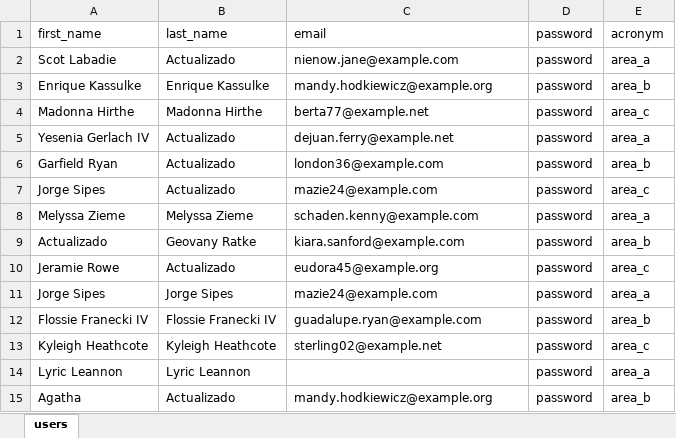
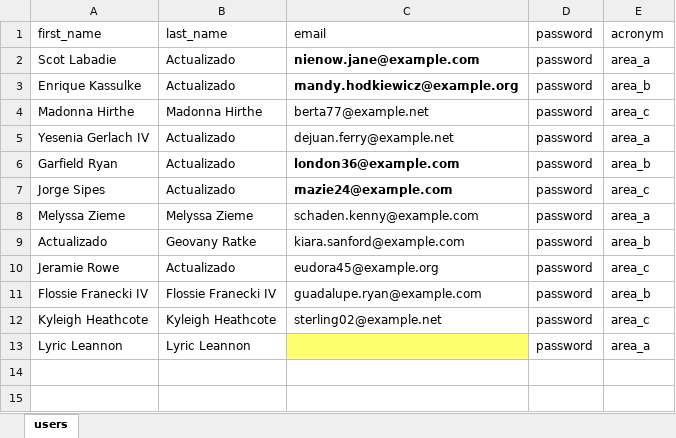
Before and after one commit to dmsagatha/practicaslrv, an Excel workbook: public/DataUpload/users-encabezados-2.xlsx, sheet users, drawn as a sheet; values as stored, in another font and other column widths than the file's, no borders; removed rows and columns are numbered as before the commit, all else as after; the diff names each change by its address in the sheet, - before the commit and + after, or states it on an @@ line.

```diff
--- a/public/DataUpload/users-encabezados-2.xlsx (sheet users)
+++ b/public/DataUpload/users-encabezados-2.xlsx (sheet users)
-C2:C3 bold: off
+C2:C3 bold: on
-B3 (last_name): Enrique Kassulke
+B3 (last_name): Actualizado
-C6:C7 bold: off
+C6:C7 bold: on
-row 11: Jorge Sipes | Jorge Sipes | mazie24@example.com | password | area_a
-C13 fill: none
+C13 fill: #FFFF6D
-row 15: Agatha | Actualizado | mandy.hodkiewicz@example.org | password | area_b
```
Also changed, not shown: public/DataUpload/users-encabezados-1.xlsx, public/DataUpload/users-encabezados-3.xlsx, 4 other files.
